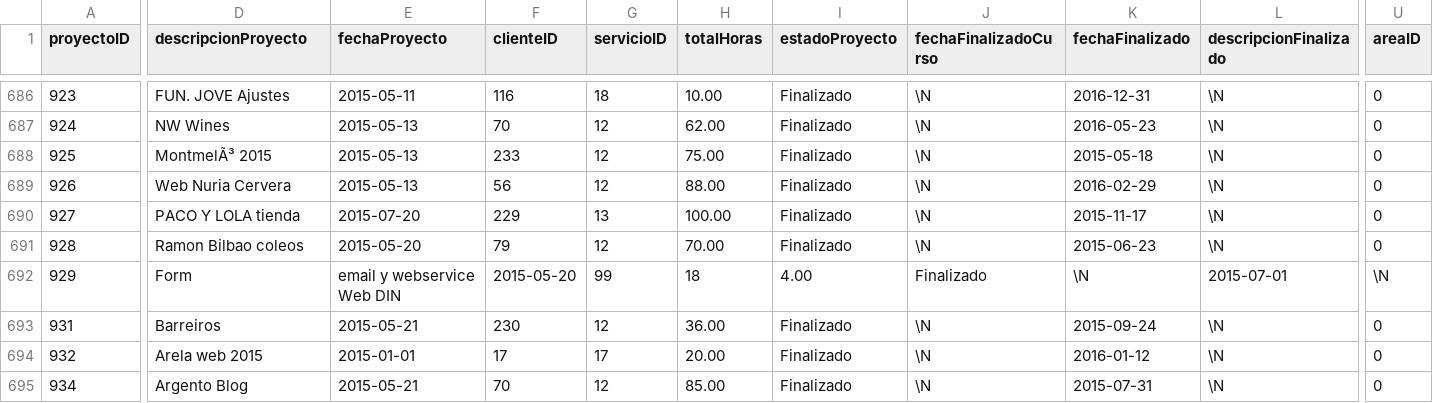
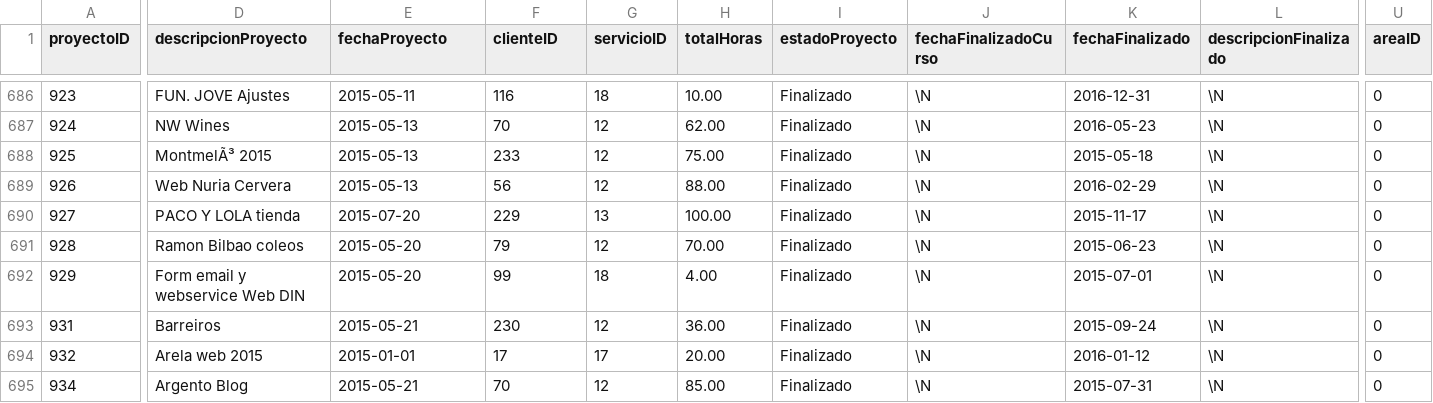
Before and after one commit to manugago/proxectados, a CSV file: proyectos.csv, drawn as a sheet; only a part is shown, gaps mark what is left out; the diff covers the shown part only; the diff names each change by its address in the sheet, - before the commit and + after, or states it on an @@ line.

Commit message:
Add files via upload

```diff
--- a/proyectos.csv
+++ b/proyectos.csv
-D692 (descripcionProyecto): Form
+D692 (descripcionProyecto): Form email y webservice Web DIN
-E692 (fechaProyecto): email y webservice Web DIN
+E692 (fechaProyecto): 2015-05-20
-F692 (clienteID): 2015-05-20
+F692 (clienteID): 99
-G692 (servicioID): 99
+G692 (servicioID): 18
-H692 (totalHoras): 18
+H692 (totalHoras): 4.00
-I692 (estadoProyecto): 4.00
+I692 (estadoProyecto): Finalizado
-J692 (fechaFinalizadoCurso): Finalizado
+J692 (fechaFinalizadoCurso): \N
-K692 (fechaFinalizado): \N
+K692 (fechaFinalizado): 2015-07-01
-L692 (descripcionFinalizado): 2015-07-01
+L692 (descripcionFinalizado): \N
-U692 (areaID): \N
+U692 (areaID): 0
```
Also changed, not shown: 10 edited cells elsewhere in this file.
